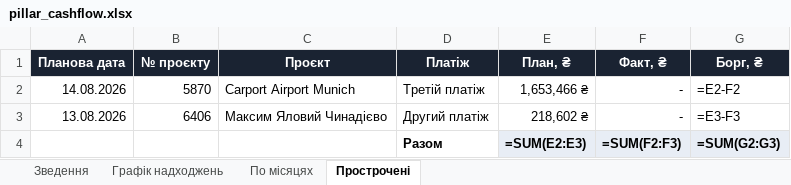
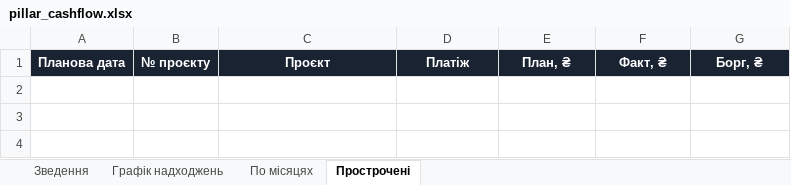
Before and after one commit to aleksandrkhoma-coder/pillar, an Excel workbook: pillar_cashflow.xlsx, sheet Прострочені, drawn as a sheet; values as stored, in another font and other column widths than the file's, no borders; formulas without a stored value are shown as written; the diff names each change by its address in the sheet, - before the commit and + after, or states it on an @@ line.

```diff
--- a/pillar_cashflow.xlsx (sheet Прострочені)
+++ b/pillar_cashflow.xlsx (sheet Прострочені)
-row 2: 14.08.2026 | 5870 | Carport Airport Munich | Третій платіж | 1,653,466 ₴ | - | =E2-F2
-row 3: 13.08.2026 | 6406 | Максим Яловий Чинадієво | Другий платіж | 218,602 ₴ | - | =E3-F3
-row 4:  |  |  | Разом | =SUM(E2:E3) | =SUM(F2:F3) | =SUM(G2:G3)
```
Also changed, not shown: sheet Графік надходжень, sheet Зведення, 12 other files.
